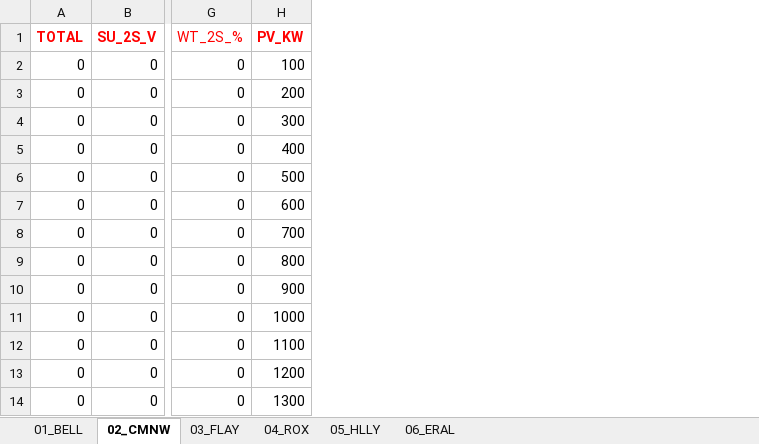
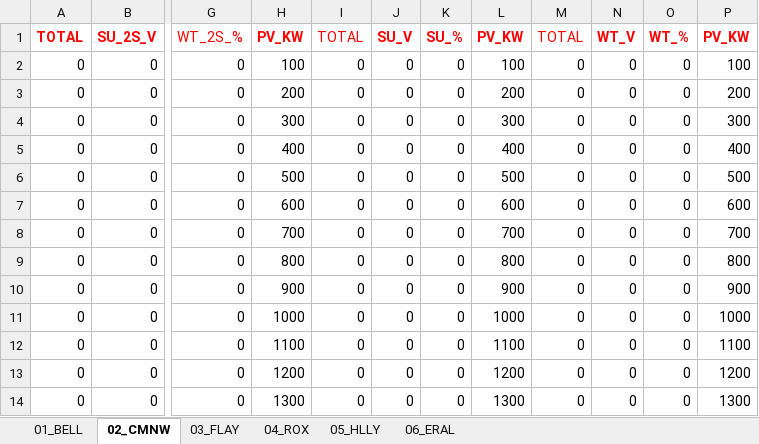
Before and after one commit to jlavall1/CAPER, an Excel workbook: 01_Sept_Code/Result_Analysis/RESULTS_COMPILES.xlsx, sheet 02_CMNW, drawn as a sheet; only a part is shown, gaps mark what is left out; values as stored, in another font and other column widths than the file's, no borders; the diff names each change by its address in the sheet, - before the commit and + after, or states it on an @@ line.

```diff
--- a/01_Sept_Code/Result_Analysis/RESULTS_COMPILES.xlsx (sheet 02_CMNW)
+++ b/01_Sept_Code/Result_Analysis/RESULTS_COMPILES.xlsx (sheet 02_CMNW)
+column I, rows 1-14: TOTAL | 0 | 0 | 0 | 0 | 0 | 0 | 0 | 0 | 0 | 0 | 0 | 0 | 0
+column J, rows 1-14: SU_V | 0 | 0 | 0 | 0 | 0 | 0 | 0 | 0 | 0 | 0 | 0 | 0 | 0
+column K, rows 1-14: SU_% | 0 | 0 | 0 | 0 | 0 | 0 | 0 | 0 | 0 | 0 | 0 | 0 | 0
+column L, rows 1-14: PV_KW | 100 | 200 | 300 | 400 | 500 | 600 | 700 | 800 | 900 | 1000 | 1100 | 1200 | 1300
+column M, rows 1-14: TOTAL | 0 | 0 | 0 | 0 | 0 | 0 | 0 | 0 | 0 | 0 | 0 | 0 | 0
+column N, rows 1-14: WT_V | 0 | 0 | 0 | 0 | 0 | 0 | 0 | 0 | 0 | 0 | 0 | 0 | 0
+column O, rows 1-14: WT_% | 0 | 0 | 0 | 0 | 0 | 0 | 0 | 0 | 0 | 0 | 0 | 0 | 0
+column P, rows 1-14: PV_KW | 100 | 200 | 300 | 400 | 500 | 600 | 700 | 800 | 900 | 1000 | 1100 | 1200 | 1300
```
Also changed, not shown: sheet 04_ROX, sheet 06_ERAL, sheet 01_BELL, sheet 05_HLLY, sheet 03_FLAY, 44 other files.
